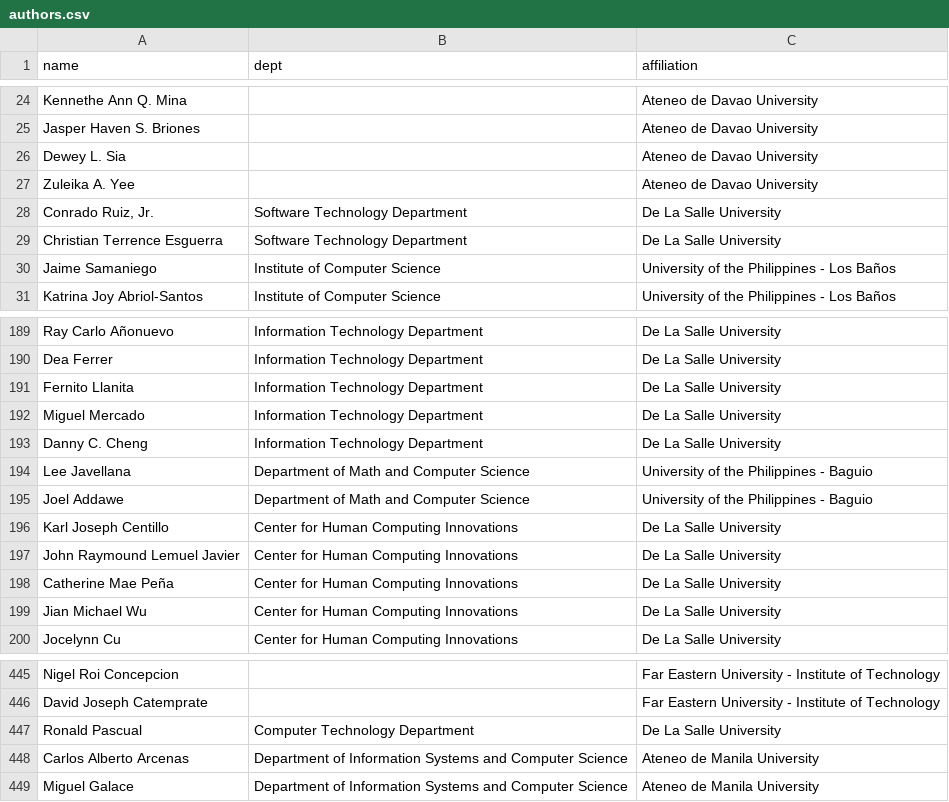
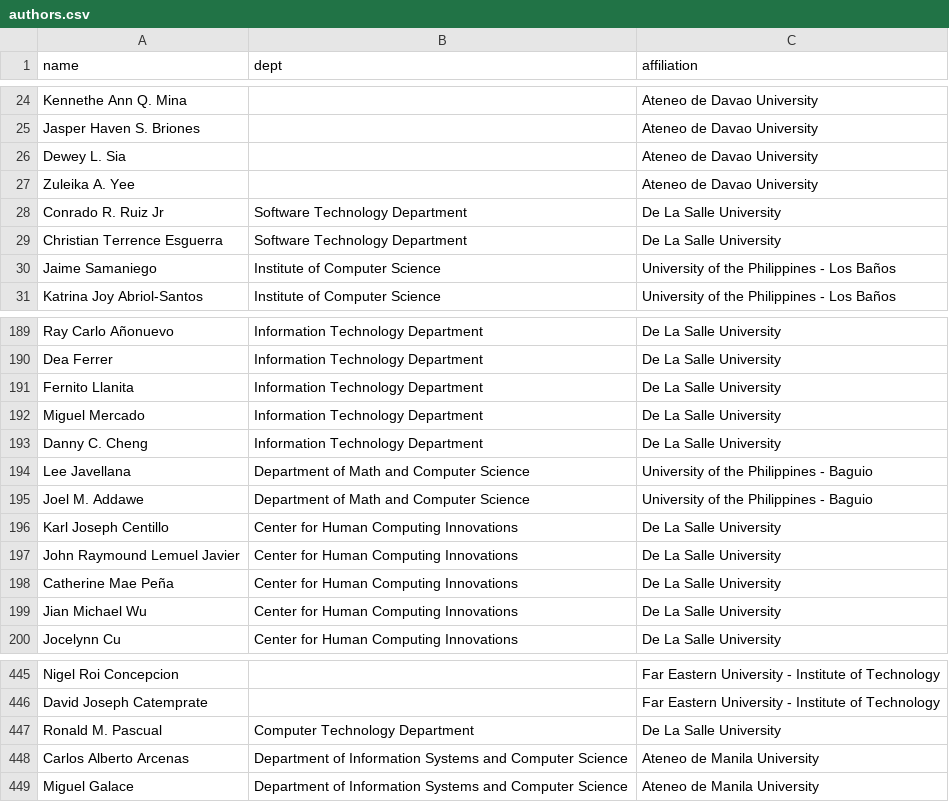
Before and after one commit to dlsucomet/phil-comsci, a CSV file: raw/authors.csv, drawn as a sheet; only a part is shown, gaps mark what is left out.

Commit message:
Manual changes for minor issues with author names

```diff
--- a/raw/authors.csv
+++ b/raw/authors.csv
@@ -27,3 +27,3 @@ Dewey L. Sia,,Ateneo de Davao University
 Zuleika A. Yee,,Ateneo de Davao University
-"Conrado Ruiz, Jr.",Software Technology Department,De La Salle University
+Conrado R. Ruiz Jr,Software Technology Department,De La Salle University
 Christian Terrence Esguerra,Software Technology Department,De La Salle University
@@ -194,3 +194,3 @@ Danny C. Cheng,Information Technology Department,De La Salle University
 Lee Javellana,Department of Math and Computer Science,University of the Philippines - Baguio
-Joel Addawe,Department of Math and Computer Science,University of the Philippines - Baguio
+Joel M. Addawe,Department of Math and Computer Science,University of the Philippines - Baguio
 Karl Joseph Centillo,Center for Human Computing Innovations,De La Salle University
@@ -446,3 +446,3 @@ Nigel Roi Concepcion,,Far Eastern University - Institute of Technology
 David Joseph Catemprate,,Far Eastern University - Institute of Technology
-Ronald Pascual,Computer Technology Department,De La Salle University
+Ronald M. Pascual,Computer Technology Department,De La Salle University
 Carlos Alberto Arcenas,Department of Information Systems and Computer Science,Ateneo de Manila University
```
Also changed, not shown: raw/raw-papers.csv.
